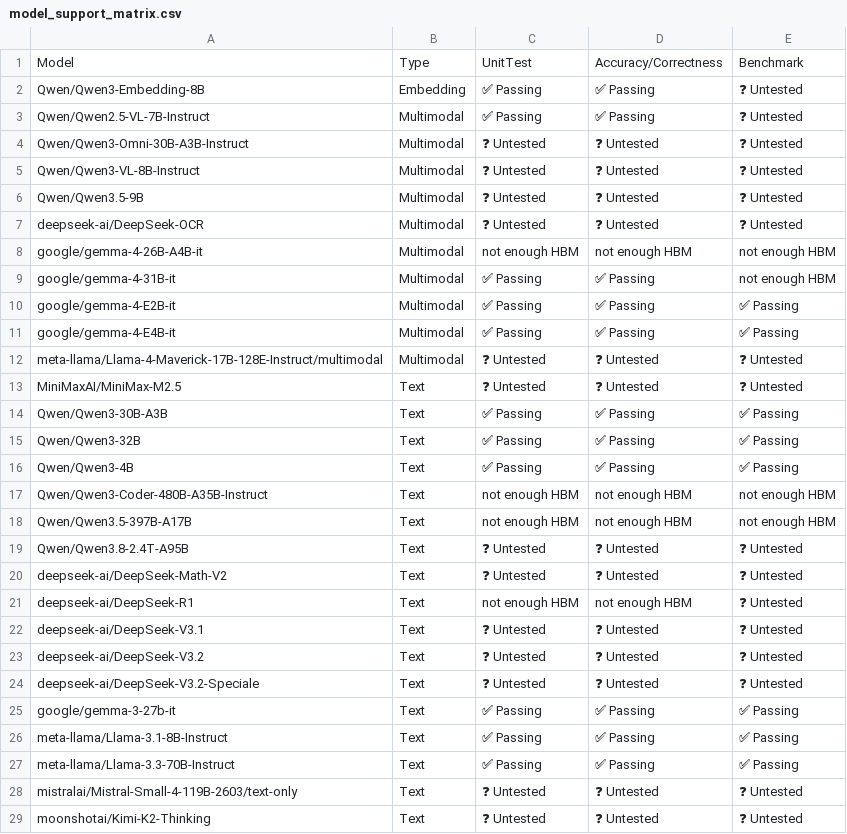
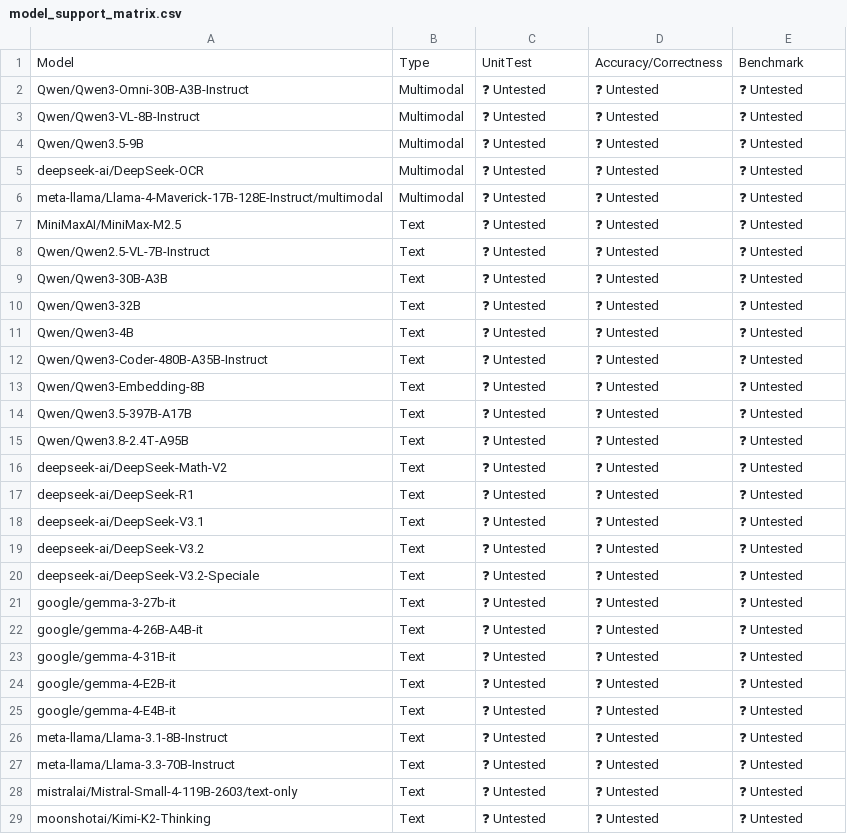
Before and after one commit to vllm-project/tpu-inference, a CSV file: support_matrices/nightly/v6e/vllm/model_support_matrix.csv, drawn as a sheet; only a part is shown; the diff covers the shown part only.

```diff
--- a/support_matrices/nightly/v6e/vllm/model_support_matrix.csv
+++ b/support_matrices/nightly/v6e/vllm/model_support_matrix.csv
@@ -1,4 +1,2 @@
 Model,Type,UnitTest,Accuracy/Correctness,Benchmark
-"Qwen/Qwen3-Embedding-8B",Embedding,✅ Passing,✅ Passing,❓ Untested
-"Qwen/Qwen2.5-VL-7B-Instruct",Multimodal,✅ Passing,✅ Passing,❓ Untested
 "Qwen/Qwen3-Omni-30B-A3B-Instruct",Multimodal,❓ Untested,❓ Untested,❓ Untested
@@ -7,16 +5,14 @@ Model,Type,UnitTest,Accuracy/Correctness,Benchmark
 "deepseek-ai/DeepSeek-OCR",Multimodal,❓ Untested,❓ Untested,❓ Untested
-"google/gemma-4-26B-A4B-it",Multimodal,not enough HBM,not enough HBM,not enough HBM
-"google/gemma-4-31B-it",Multimodal,✅ Passing,✅ Passing,not enough HBM
-"google/gemma-4-E2B-it",Multimodal,✅ Passing,✅ Passing,✅ Passing
-"google/gemma-4-E4B-it",Multimodal,✅ Passing,✅ Passing,✅ Passing
 "meta-llama/Llama-4-Maverick-17B-128E-Instruct/multimodal",Multimodal,❓ Untested,❓ Untested,❓ Untested
 "MiniMaxAI/MiniMax-M2.5",Text,❓ Untested,❓ Untested,❓ Untested
-"Qwen/Qwen3-30B-A3B",Text,✅ Passing,✅ Passing,✅ Passing
-"Qwen/Qwen3-32B",Text,✅ Passing,✅ Passing,✅ Passing
-"Qwen/Qwen3-4B",Text,✅ Passing,✅ Passing,✅ Passing
-"Qwen/Qwen3-Coder-480B-A35B-Instruct",Text,not enough HBM,not enough HBM,not enough HBM
-"Qwen/Qwen3.5-397B-A17B",Text,not enough HBM,not enough HBM,not enough HBM
+"Qwen/Qwen2.5-VL-7B-Instruct",Text,❓ Untested,❓ Untested,❓ Untested
+"Qwen/Qwen3-30B-A3B",Text,❓ Untested,❓ Untested,❓ Untested
+"Qwen/Qwen3-32B",Text,❓ Untested,❓ Untested,❓ Untested
+"Qwen/Qwen3-4B",Text,❓ Untested,❓ Untested,❓ Untested
+"Qwen/Qwen3-Coder-480B-A35B-Instruct",Text,❓ Untested,❓ Untested,❓ Untested
+"Qwen/Qwen3-Embedding-8B",Text,❓ Untested,❓ Untested,❓ Untested
+"Qwen/Qwen3.5-397B-A17B",Text,❓ Untested,❓ Untested,❓ Untested
 "Qwen/Qwen3.8-2.4T-A95B",Text,❓ Untested,❓ Untested,❓ Untested
 "deepseek-ai/DeepSeek-Math-V2",Text,❓ Untested,❓ Untested,❓ Untested
-"deepseek-ai/DeepSeek-R1",Text,not enough HBM,not enough HBM,❓ Untested
+"deepseek-ai/DeepSeek-R1",Text,❓ Untested,❓ Untested,❓ Untested
 "deepseek-ai/DeepSeek-V3.1",Text,❓ Untested,❓ Untested,❓ Untested
@@ -24,5 +20,9 @@ Model,Type,UnitTest,Accuracy/Correctness,Benchmark
 "deepseek-ai/DeepSeek-V3.2-Speciale",Text,❓ Untested,❓ Untested,❓ Untested
-"google/gemma-3-27b-it",Text,✅ Passing,✅ Passing,✅ Passing
-"meta-llama/Llama-3.1-8B-Instruct",Text,✅ Passing,✅ Passing,✅ Passing
-"meta-llama/Llama-3.3-70B-Instruct",Text,✅ Passing,✅ Passing,✅ Passing
+"google/gemma-3-27b-it",Text,❓ Untested,❓ Untested,❓ Untested
+"google/gemma-4-26B-A4B-it",Text,❓ Untested,❓ Untested,❓ Untested
+"google/gemma-4-31B-it",Text,❓ Untested,❓ Untested,❓ Untested
+"google/gemma-4-E2B-it",Text,❓ Untested,❓ Untested,❓ Untested
+"google/gemma-4-E4B-it",Text,❓ Untested,❓ Untested,❓ Untested
+"meta-llama/Llama-3.1-8B-Instruct",Text,❓ Untested,❓ Untested,❓ Untested
+"meta-llama/Llama-3.3-70B-Instruct",Text,❓ Untested,❓ Untested,❓ Untested
 "mistralai/Mistral-Small-4-119B-2603/text-only",Text,❓ Untested,❓ Untested,❓ Untested
```
Also changed, not shown: 4 edited cells elsewhere in this file, support_matrices/nightly/v6e/vllm/feature_support_matrix.csv, support_matrices/nightly/v7x/vllm/feature_support_matrix.csv, 5 other files.
